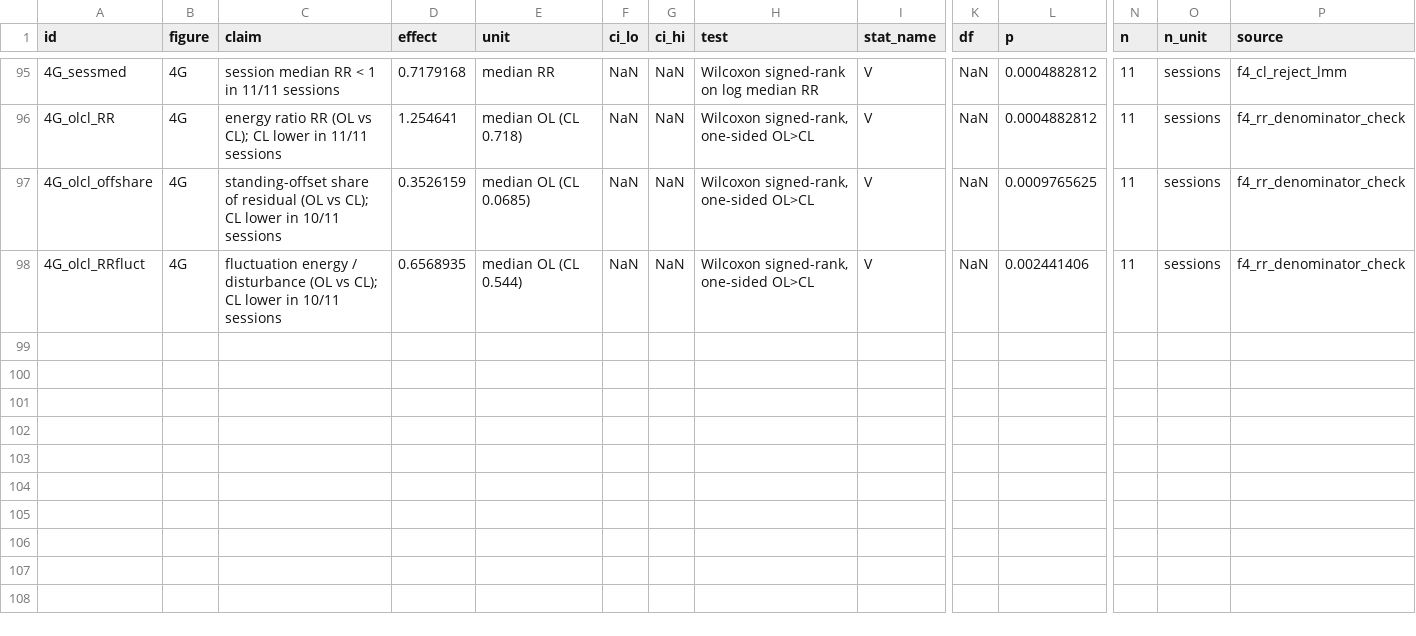
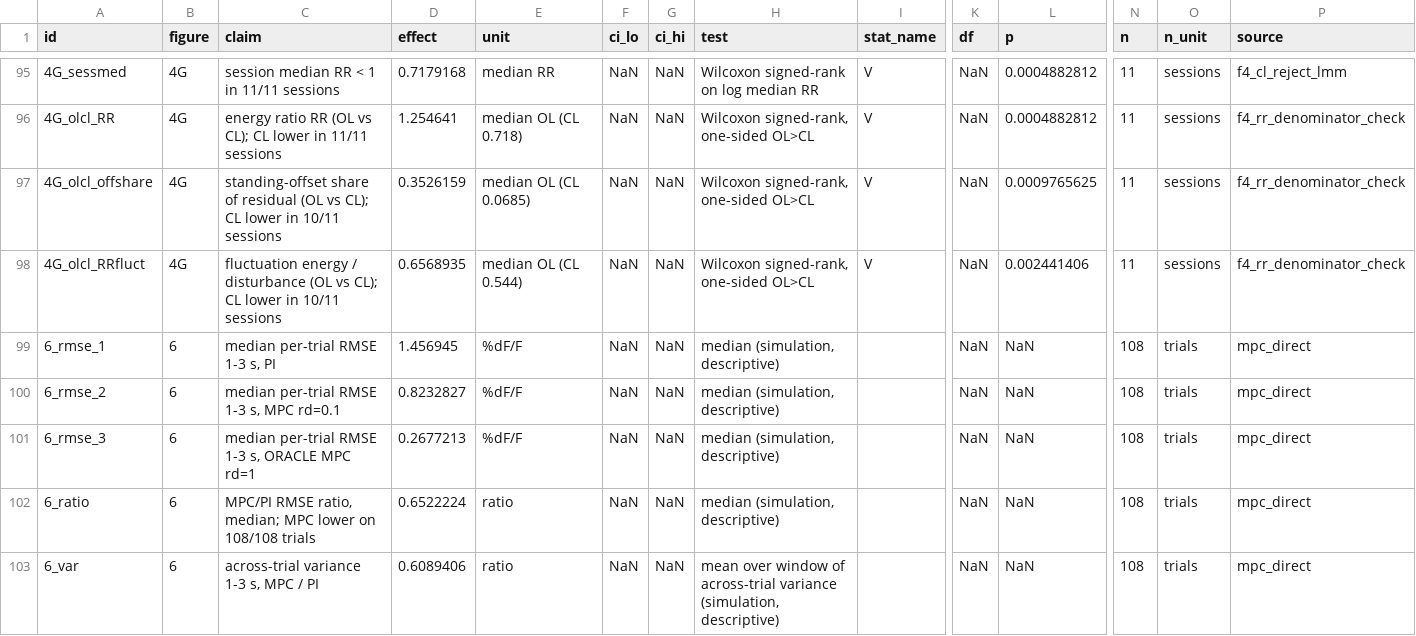
Before and after one commit to smartadi/closedloopOpto, a CSV file: paper-writing/STATS_TABLE.csv, drawn as a sheet; only a part is shown, gaps mark what is left out; rows hold the shown columns only; the diff names each change by its address in the sheet, - before the commit and + after, or states it on an @@ line.

```diff
--- a/paper-writing/STATS_TABLE.csv
+++ b/paper-writing/STATS_TABLE.csv
+row 99: 6_rmse_1 | 6 | median per-trial RMSE 1-3 s, PI | 1.456945 | %dF/F | NaN | NaN | median (simulation, descriptive) |  | NaN | NaN | 108 | trials | mpc_direct
+row 100: 6_rmse_2 | 6 | median per-trial RMSE 1-3 s, MPC rd=0.1 | 0.8232827 | %dF/F | NaN | NaN | median (simulation, descriptive) |  | NaN | NaN | 108 | trials | mpc_direct
+row 101: 6_rmse_3 | 6 | median per-trial RMSE 1-3 s, ORACLE MPC rd=1 | 0.2677213 | %dF/F | NaN | NaN | median (simulation, descriptive) |  | NaN | NaN | 108 | trials | mpc_direct
+row 102: 6_ratio | 6 | MPC/PI RMSE ratio, median; MPC lower on 108/108 trials | 0.6522224 | ratio | NaN | NaN | median (simulation, descriptive) |  | NaN | NaN | 108 | trials | mpc_direct
+row 103: 6_var | 6 | across-trial variance 1-3 s, MPC / PI | 0.6089406 | ratio | NaN | NaN | mean over window of across-trial variance (simulation, descriptive) |  | NaN | NaN | 108 | trials | mpc_direct
```
Also changed, not shown: 2 other files.
